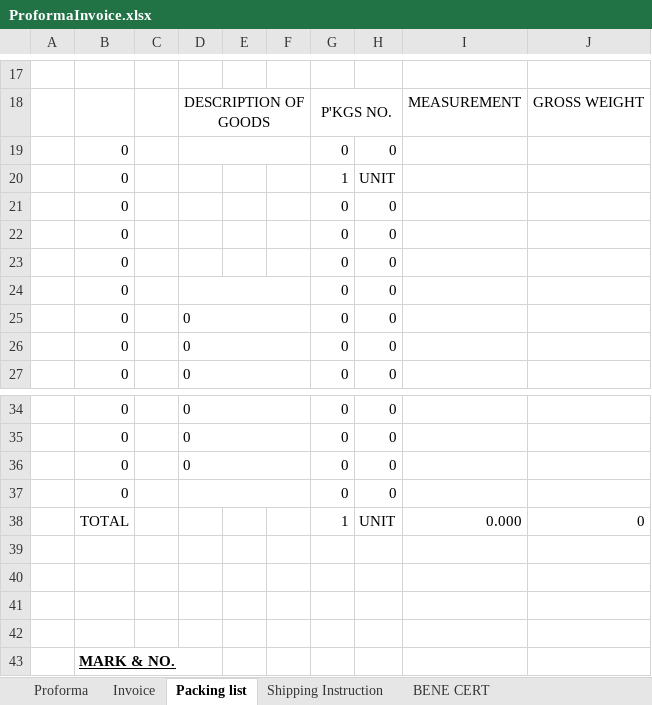
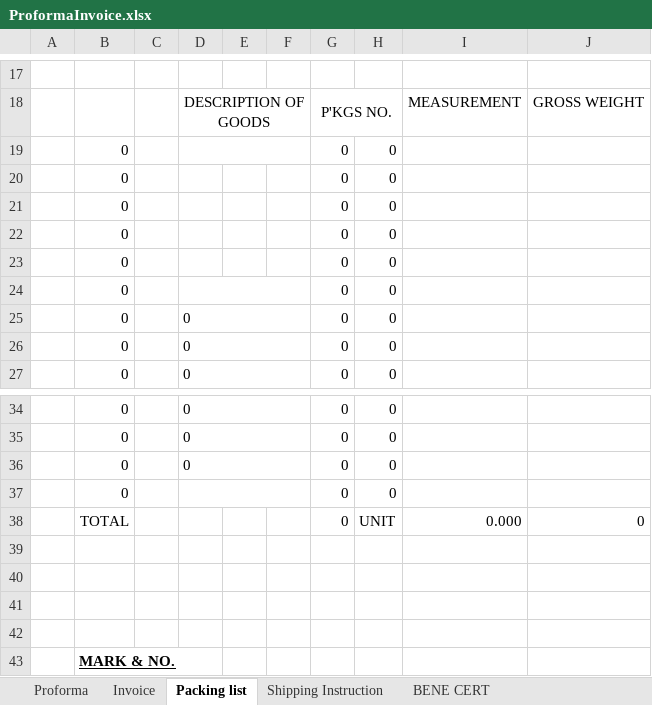
Before and after one commit to yahayuta/conspro2, an Excel workbook: main/static/tpl/ProformaInvoice.xlsx, sheet Packing list, drawn as a sheet; only a part is shown, gaps mark what is left out; values as stored, in another font and other column widths than the file's, no borders; removed rows and columns are numbered as before the commit, all else as after; the diff names each change by its address in the sheet, - before the commit and + after, or states it on an @@ line.

```diff
--- a/main/static/tpl/ProformaInvoice.xlsx (sheet Packing list)
+++ b/main/static/tpl/ProformaInvoice.xlsx (sheet Packing list)
-row 20:  | 0 |  |  |  |  | 1 | UNIT
+row 20:  | 0 |  |  |  |  | 0 | 0
-G38: 1
+G38: 0
```
Also changed, not shown: sheet Invoice, sheet Shipping Instruction, sheet Proforma, formulas that keep their value, main/static/tpl/JpInvoice.xlsx, 1 other file.
